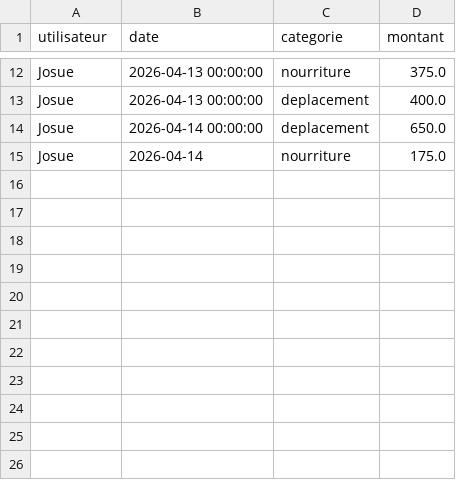
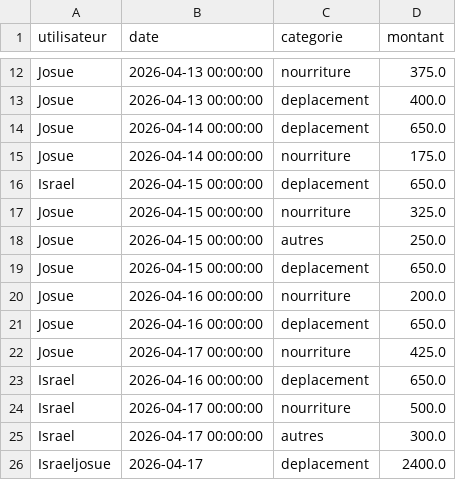
Before and after one commit to BenedicteAdjonyo/finance, a CSV file: depenses.csv, drawn as a sheet; only a part is shown, gaps mark what is left out.

Commit message:
ajout des depenses du 15 au 17 avril

```diff
--- a/depenses.csv
+++ b/depenses.csv
@@ -14,2 +14,13 @@ Josue,2026-04-13 00:00:00,deplacement,400.0
 Josue,2026-04-14 00:00:00,deplacement,650.0
-Josue,2026-04-14,nourriture,175.0
+Josue,2026-04-14 00:00:00,nourriture,175.0
+Israel,2026-04-15 00:00:00,deplacement,650.0
+Josue,2026-04-15 00:00:00,nourriture,325.0
+Josue,2026-04-15 00:00:00,autres,250.0
+Josue,2026-04-15 00:00:00,deplacement,650.0
+Josue,2026-04-16 00:00:00,nourriture,200.0
+Josue,2026-04-16 00:00:00,deplacement,650.0
+Josue,2026-04-17 00:00:00,nourriture,425.0
+Israel,2026-04-16 00:00:00,deplacement,650.0
+Israel,2026-04-17 00:00:00,nourriture,500.0
+Israel,2026-04-17 00:00:00,autres,300.0
+Israeljosue,2026-04-17,deplacement,2400.0
```
